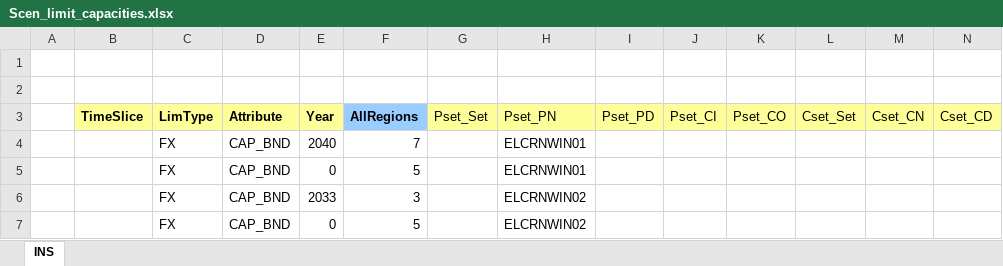
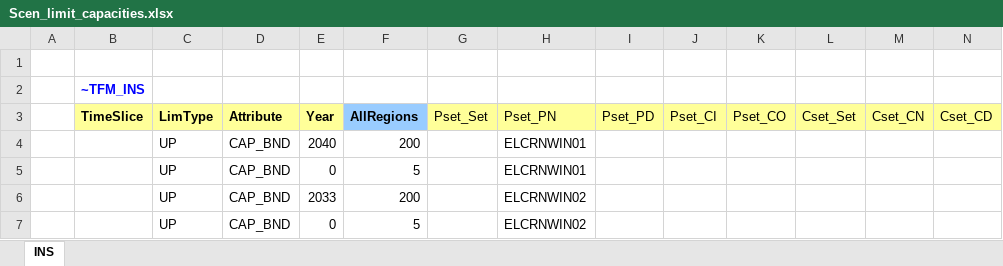
Before and after one commit to frangb99/Master-thesis-model-2, an Excel workbook: SuppXLS/Scen_limit_capacities.xlsx, sheet INS, drawn as a sheet; values as stored, in another font and other column widths than the file's, no borders; the diff names each change by its address in the sheet, - before the commit and + after, or states it on an @@ line.

Commit message:
Update Scen_limit_capacities.xlsx

```diff
--- a/SuppXLS/Scen_limit_capacities.xlsx (sheet INS)
+++ b/SuppXLS/Scen_limit_capacities.xlsx (sheet INS)
-B2 (TimeSlice): (empty)
+B2 (TimeSlice): ~TFM_INS
-C4:C7 (LimType): FX
+C4:C7 (LimType): UP
-F4 (AllRegions): 7
+F4 (AllRegions): 200
-F6 (AllRegions): 3
+F6 (AllRegions): 200
```
